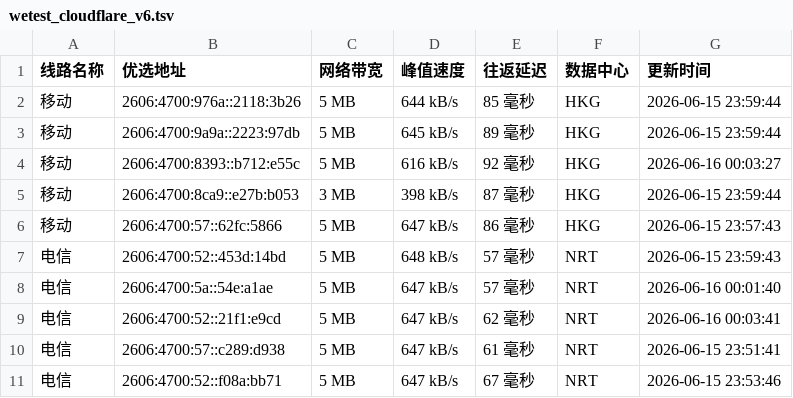
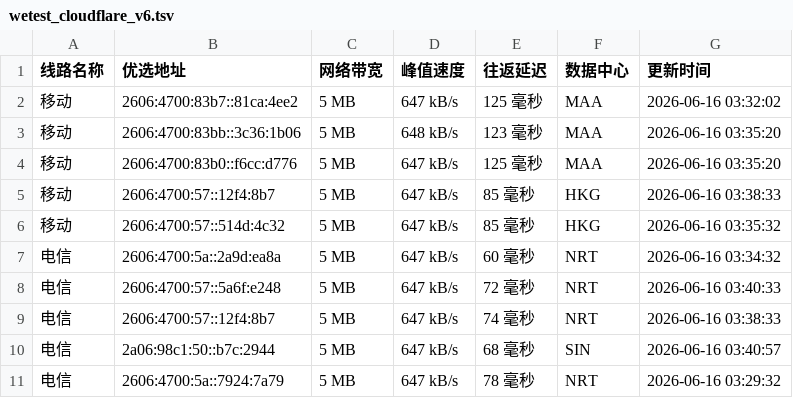
Before and after one commit to CF-IP/cf-ip.github.io, a TSV file: data/wetest_cloudflare_v6.tsv, drawn as a sheet.

```diff
--- a/data/wetest_cloudflare_v6.tsv
+++ b/data/wetest_cloudflare_v6.tsv
@@ -1,11 +1,11 @@
 线路名称	优选地址	网络带宽	峰值速度	往返延迟	数据中心	更新时间
-移动	2606:4700:976a::2118:3b26	5 MB	644 kB/s	85 毫秒	HKG	2026-06-15 23:59:44
-移动	2606:4700:9a9a::2223:97db	5 MB	645 kB/s	89 毫秒	HKG	2026-06-15 23:59:44
-移动	2606:4700:8393::b712:e55c	5 MB	616 kB/s	92 毫秒	HKG	2026-06-16 00:03:27
-移动	2606:4700:8ca9::e27b:b053	3 MB	398 kB/s	87 毫秒	HKG	2026-06-15 23:59:44
-移动	2606:4700:57::62fc:5866	5 MB	647 kB/s	86 毫秒	HKG	2026-06-15 23:57:43
-电信	2606:4700:52::453d:14bd	5 MB	648 kB/s	57 毫秒	NRT	2026-06-15 23:59:43
-电信	2606:4700:5a::54e:a1ae	5 MB	647 kB/s	57 毫秒	NRT	2026-06-16 00:01:40
-电信	2606:4700:52::21f1:e9cd	5 MB	647 kB/s	62 毫秒	NRT	2026-06-16 00:03:41
-电信	2606:4700:57::c289:d938	5 MB	647 kB/s	61 毫秒	NRT	2026-06-15 23:51:41
-电信	2606:4700:52::f08a:bb71	5 MB	647 kB/s	67 毫秒	NRT	2026-06-15 23:53:46
+移动	2606:4700:83b7::81ca:4ee2	5 MB	647 kB/s	125 毫秒	MAA	2026-06-16 03:32:02
+移动	2606:4700:83bb::3c36:1b06	5 MB	648 kB/s	123 毫秒	MAA	2026-06-16 03:35:20
+移动	2606:4700:83b0::f6cc:d776	5 MB	647 kB/s	125 毫秒	MAA	2026-06-16 03:35:20
+移动	2606:4700:57::12f4:8b7	5 MB	647 kB/s	85 毫秒	HKG	2026-06-16 03:38:33
+移动	2606:4700:57::514d:4c32	5 MB	647 kB/s	85 毫秒	HKG	2026-06-16 03:35:32
+电信	2606:4700:5a::2a9d:ea8a	5 MB	647 kB/s	60 毫秒	NRT	2026-06-16 03:34:32
+电信	2606:4700:57::5a6f:e248	5 MB	647 kB/s	72 毫秒	NRT	2026-06-16 03:40:33
+电信	2606:4700:57::12f4:8b7	5 MB	647 kB/s	74 毫秒	NRT	2026-06-16 03:38:33
+电信	2a06:98c1:50::b7c:2944	5 MB	647 kB/s	68 毫秒	SIN	2026-06-16 03:40:57
+电信	2606:4700:5a::7924:7a79	5 MB	647 kB/s	78 毫秒	NRT	2026-06-16 03:29:32
```
Also changed, not shown: data/api_uouin_com.tsv, data/wetest_cloudflare_v4.tsv, 4 other files.
